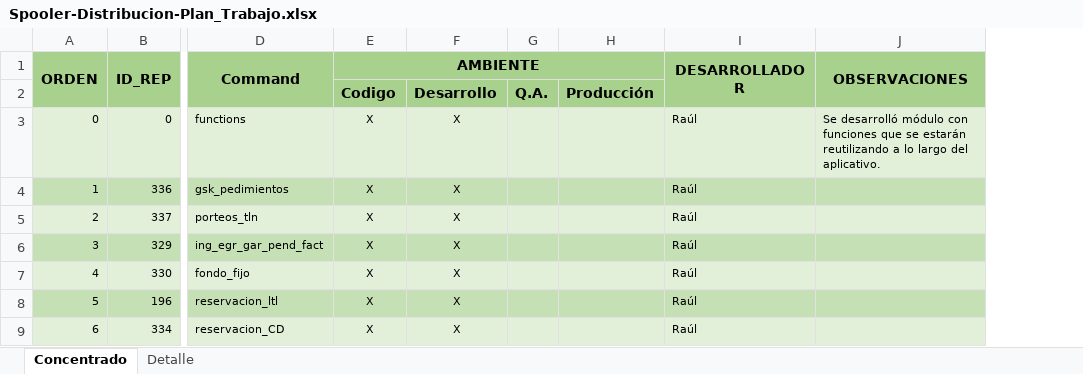
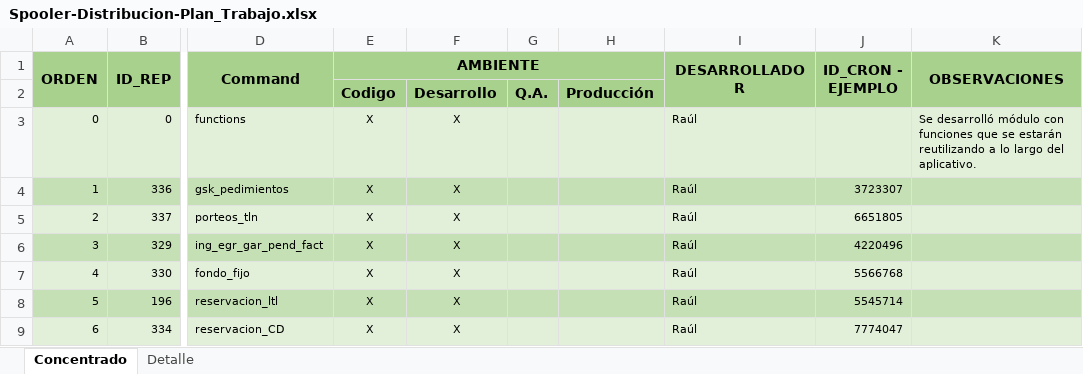
Before and after one commit to EnrikeMendez/migracion_spooler, an Excel workbook: 00-Documentacion/Spooler-Distribucion-Plan_Trabajo.xlsx, sheet Concentrado, drawn as a sheet; only a part is shown, gaps mark what is left out; values as stored, in another font and other column widths than the file's, no borders; the diff names each change by its address in the sheet, - before the commit and + after, or states it on an @@ line.

Commit message:
Se agrega ID_Cron al Plan de Trabajo y se mantienen habilitadas solo las funcionalidades de Distribución dentro del módulo inicial del Spooler.

```diff
--- a/00-Documentacion/Spooler-Distribucion-Plan_Trabajo.xlsx (sheet Concentrado)
+++ b/00-Documentacion/Spooler-Distribucion-Plan_Trabajo.xlsx (sheet Concentrado)
+column J (ID_CRON - EJEMPLO), rows 4-9: 3723307 | 6651805 | 4220496 | 5566768 | 5545714 | 7774047
```
Also changed, not shown: 2 other files.
